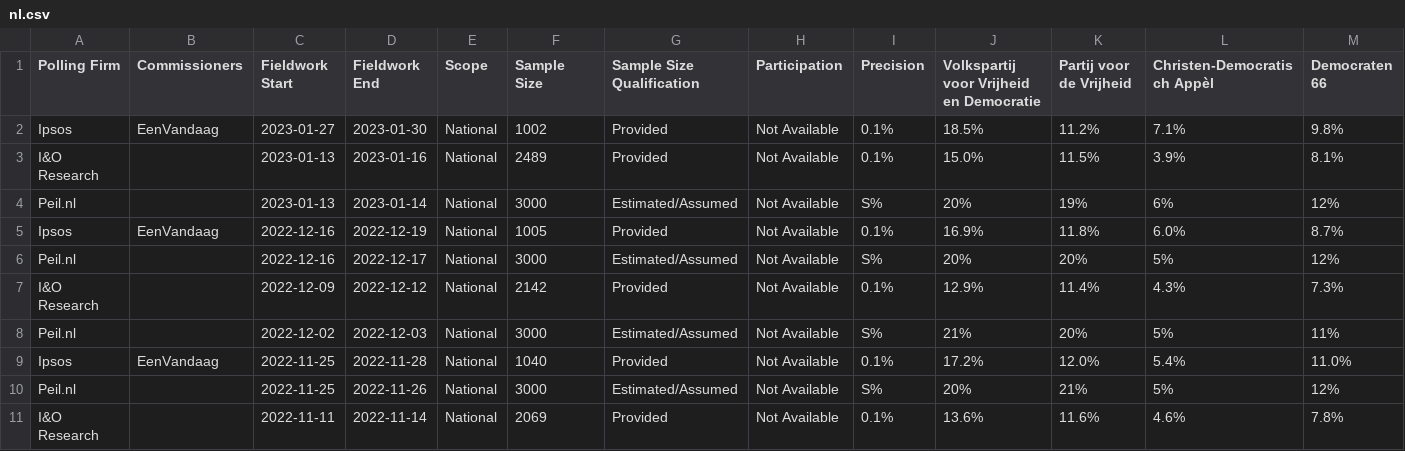
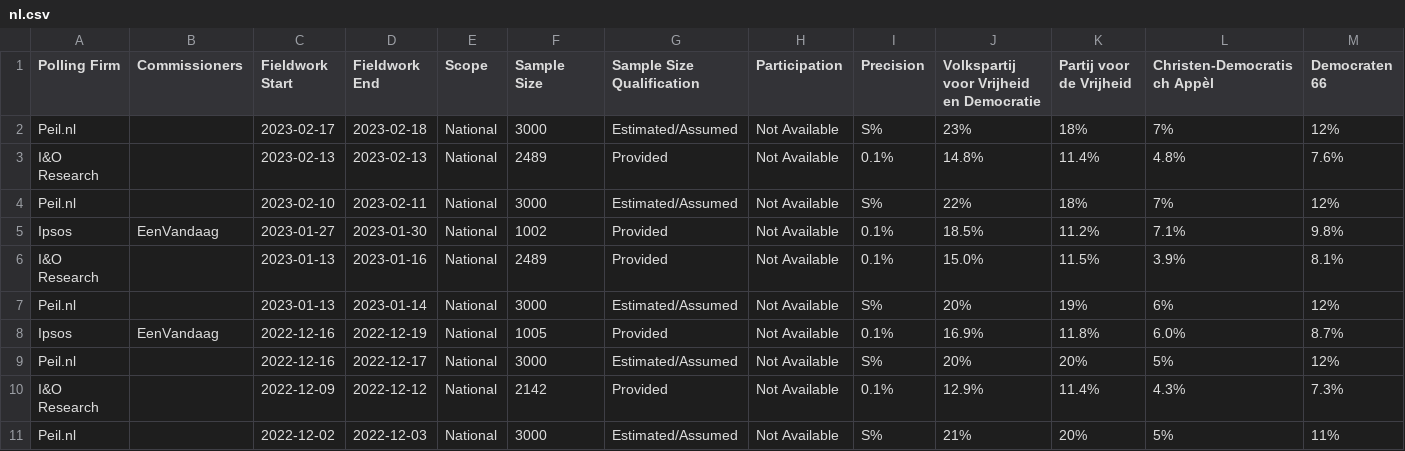
Before and after one commit to michalskop/europeelects, a CSV file: data_original/nl.csv, drawn as a sheet; only a part is shown; the shorter side is filled out with more unchanged rows; rows hold the shown columns only; the diff names each change by its address in the sheet, - before the commit and + after, or states it on an @@ line.

```diff
--- a/data_original/nl.csv
+++ b/data_original/nl.csv
+row 2: Peil.nl |  | 2023-02-17 | 2023-02-18 | National | 3000 | Estimated/Assumed | Not Available | S% | 23% | 18% | 7% | 12%
+row 3: I&O Research |  | 2023-02-13 | 2023-02-13 | National | 2489 | Provided | Not Available | 0.1% | 14.8% | 11.4% | 4.8% | 7.6%
+row 4: Peil.nl |  | 2023-02-10 | 2023-02-11 | National | 3000 | Estimated/Assumed | Not Available | S% | 22% | 18% | 7% | 12%
```
Also changed, not shown: data_original/at.csv, data_original/fi.csv, 5 other files.
